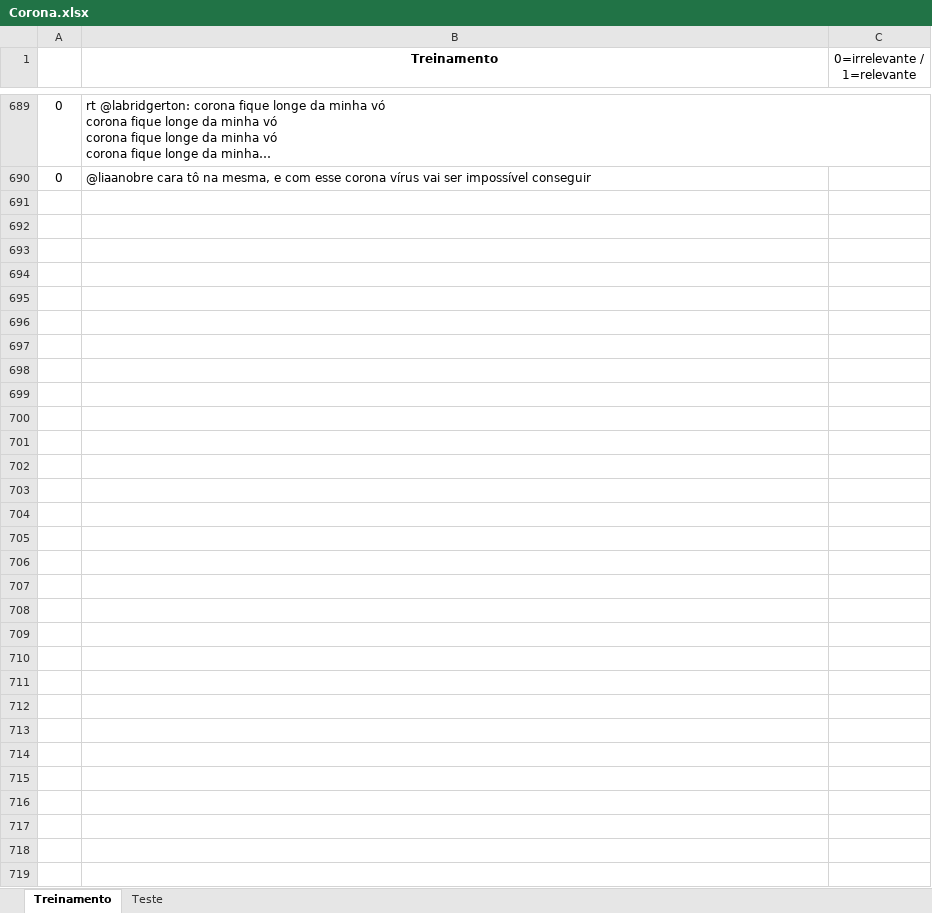
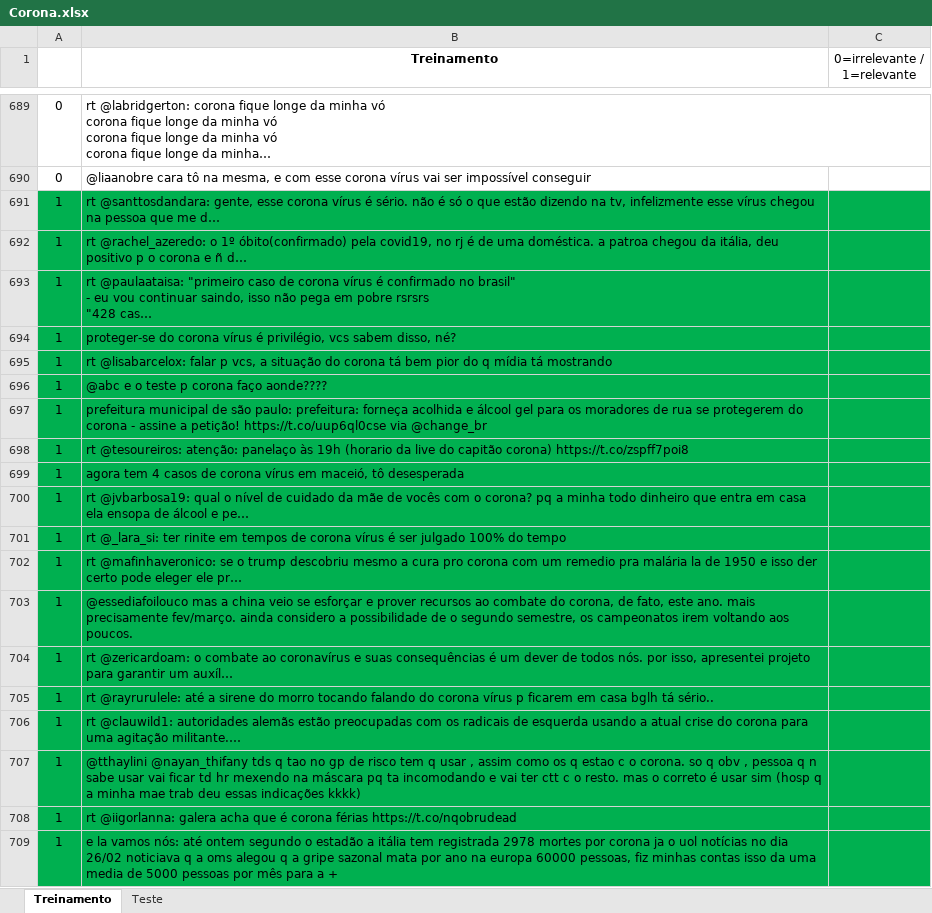
Before and after one commit to leonardodma/Projeto1_Cdados, an Excel workbook: Corona.xlsx, sheet Treinamento, drawn as a sheet; only a part is shown, gaps mark what is left out; values as stored, in another font and other column widths than the file's, no borders; ↵ is a line break in a cell; the diff covers the shown part only; the diff names each change by its address in the sheet, - before the commit and + after, or states it on an @@ line.

```diff
--- a/Corona.xlsx (sheet Treinamento)
+++ b/Corona.xlsx (sheet Treinamento)
+row 691: 1 | rt @santtosdandara: gente, esse corona vírus é sério. não é só o que estão dizendo na tv, infelizmente esse vírus chegou na pessoa que me d…
+row 692: 1 | rt @rachel_azeredo: o 1º óbito(confirmado) pela covid19, no rj é de uma doméstica. a patroa chegou da itália, deu positivo p o corona e ñ d…
+row 693: 1 | rt @paulaataisa: "primeiro caso de corona vírus é confirmado no brasil" ↵ - eu vou continuar saindo, isso não pega em pobre rsrsrs ↵ "428 cas…
+row 694: 1 | proteger-se do corona vírus é privilégio, vcs sabem disso, né?
+row 695: 1 | rt @lisabarcelox: falar p vcs, a situação do corona tá bem pior do q mídia tá mostrando
+row 696: 1 | @abc e o teste p corona faço aonde????
+row 697: 1 | prefeitura municipal de são paulo: prefeitura: forneça acolhida e álcool gel para os moradores de rua se protegerem do corona - assine a petição! https://t.co/uup6ql0cse via @change_br
+row 698: 1 | rt @tesoureiros: atenção: panelaço às 19h (horario da live do capitão corona) https://t.co/zspff7poi8
+row 699: 1 | agora tem 4 casos de corona vírus em maceió, tô desesperada
+row 700: 1 | rt @jvbarbosa19: qual o nível de cuidado da mãe de vocês com o corona? pq a minha todo dinheiro que entra em casa ela ensopa de álcool e pe…
+row 701: 1 | rt @_lara_si: ter rinite em tempos de corona vírus é ser julgado 100% do tempo
+row 702: 1 | rt @mafinhaveronico: se o trump descobriu mesmo a cura pro corona com um remedio pra malária la de 1950 e isso der certo pode eleger ele pr…
+row 703: 1 | @essediafoilouco mas a china veio se esforçar e prover recursos ao combate do corona, de fato, este ano. mais precisamente fev/março. ainda considero a possibilidade de o segundo semestre, os campeonatos irem voltando aos poucos.
+row 704: 1 | rt @zericardoam: o combate ao coronavírus e suas consequências é um dever de todos nós. por isso, apresentei projeto para garantir um auxíl…
+row 705: 1 | rt @rayrurulele: até a sirene do morro tocando falando do corona vírus p ficarem em casa bglh tá sério..
+row 706: 1 | rt @clauwild1: autoridades alemãs estão preocupadas com os radicais de esquerda usando a atual crise do corona para uma agitação militante.…
+row 707: 1 | @tthaylini @nayan_thifany tds q tao no gp de risco tem q usar , assim como os q estao c o corona. so q obv , pessoa q n sabe usar vai ficar td hr mexendo na máscara pq ta incomodando e vai ter ctt c o resto. mas o correto é usar sim (hosp q a minha mae trab deu essas indicações kkkk)
+row 708: 1 | rt @iigorlanna: galera acha que é corona férias https://t.co/nqobrudead
+row 709: 1 | e la vamos nós: até ontem segundo o estadão a itália tem registrada 2978 mortes por corona ja o uol notícias no dia 26/02 noticiava q a oms alegou q a gripe sazonal mata por ano na europa 60000 pessoas, fiz minhas contas isso da uma media de 5000 pessoas por mês para a +
```
Also changed, not shown: 42 added rows elsewhere in this sheet, sheet Teste.
